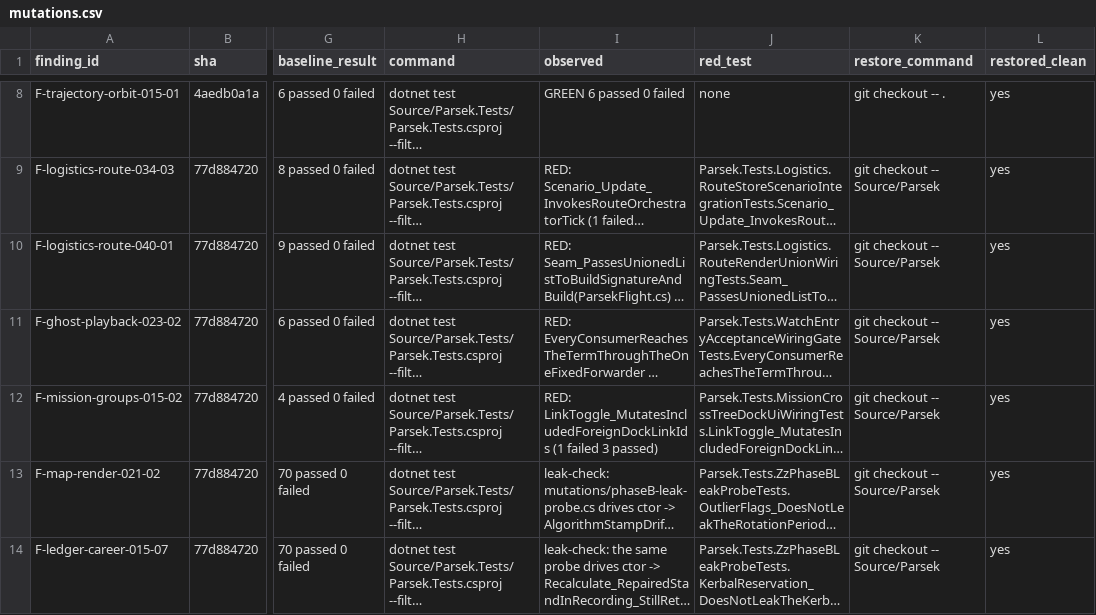
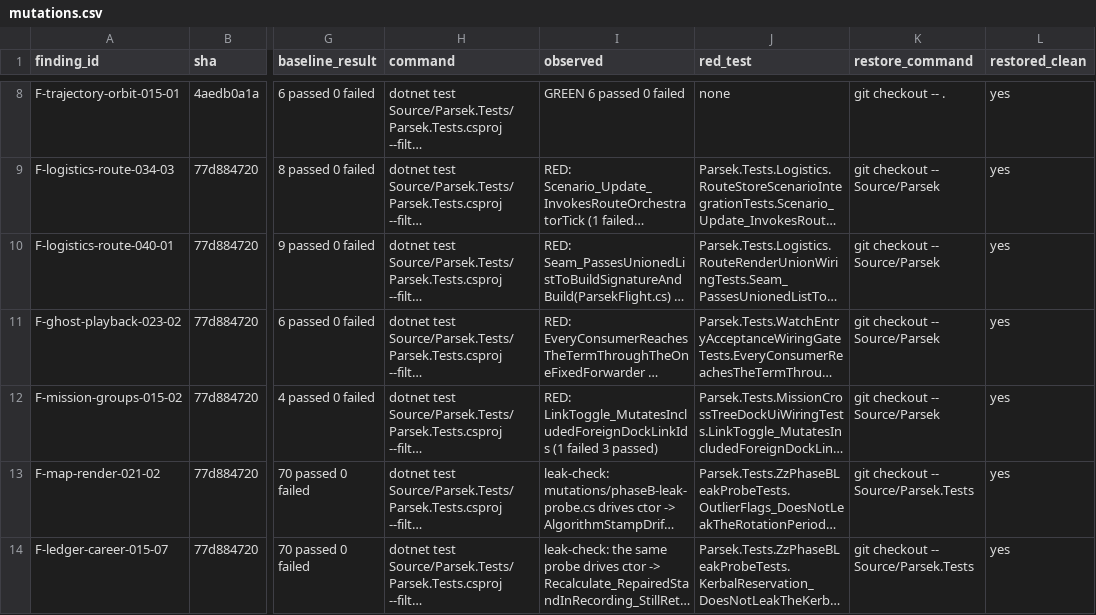
Before and after one commit to vl3c/Parsek, a CSV file: docs/dev/research/test-quality-audit-2026-09-14/mutations/mutations.csv, drawn as a sheet; only a part is shown, gaps mark what is left out; long unchanged cells end in …; the diff names each change by its address in the sheet, - before the commit and + after, or states it on an @@ line.

Commit message:
Fold the review of PR 1696: restore paths, CHANGELOG wording, decoy-cell comment, BOM bytes

```diff
--- a/docs/dev/research/test-quality-audit-2026-09-14/mutations/mutations.csv
+++ b/docs/dev/research/test-quality-audit-2026-09-14/mutations/mutations.csv
-K13:K14 (restore_command): git checkout -- Source/Parsek
+K13:K14 (restore_command): git checkout -- Source/Parsek.Tests
```
Also changed, not shown: 8 other files.
